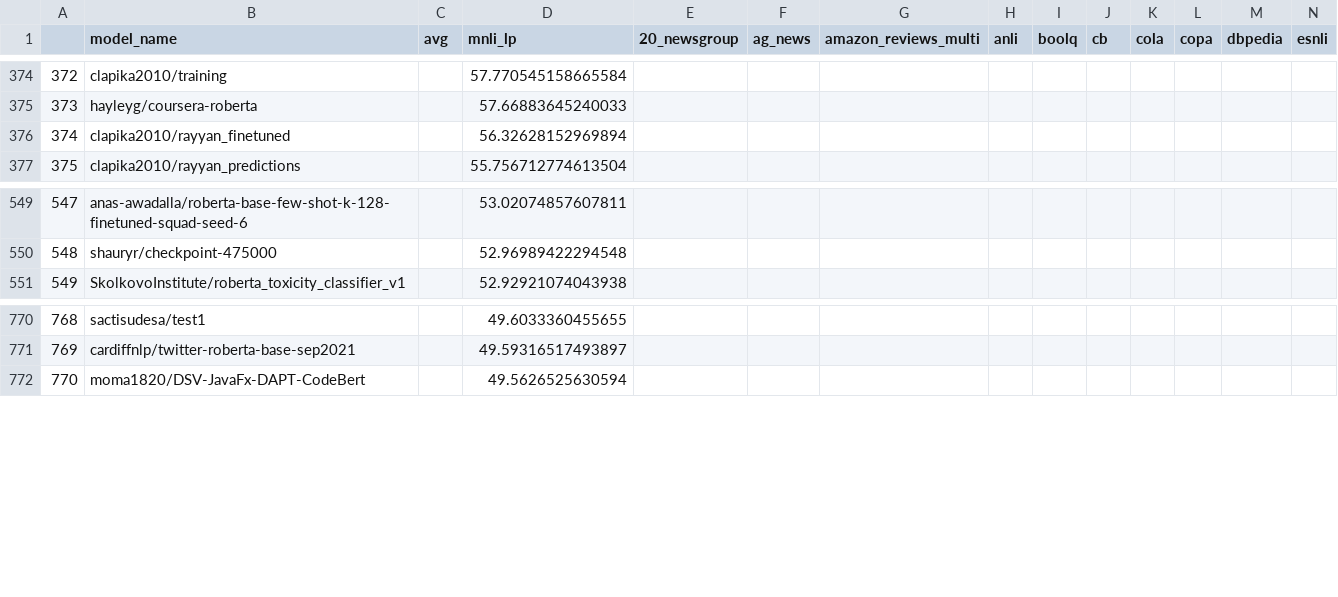
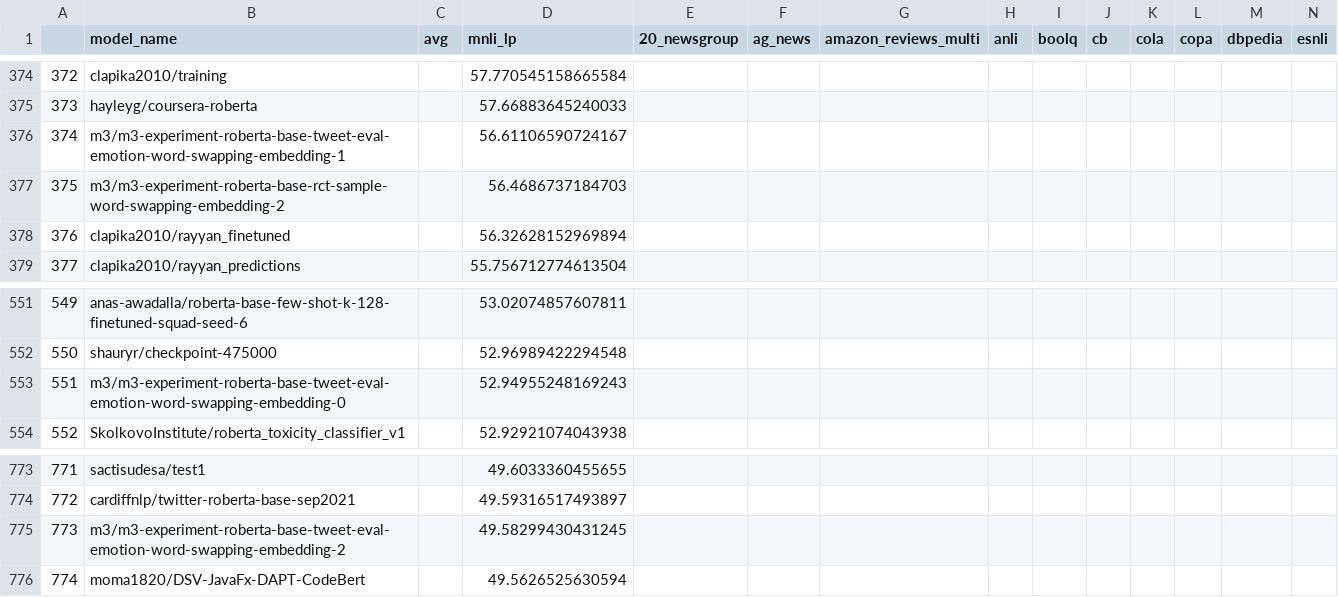
Before and after one commit to IBM/model-recycling, a CSV file: results/roberta-base_table.csv, drawn as a sheet; only a part is shown, gaps mark what is left out; addresses are those after the commit; rows hold the shown columns only; the diff names each change by its address in the sheet, - before the commit and + after, or states it on an @@ line.

Commit message:
update models (auto)

```diff
--- a/results/roberta-base_table.csv
+++ b/results/roberta-base_table.csv
+row 376: 374 | m3/m3-experiment-roberta-base-tweet-eval-emotion-word-swapping-embedding-1 |  | 56.61106590724167
+row 377: 375 | m3/m3-experiment-roberta-base-rct-sample-word-swapping-embedding-2 |  | 56.4686737184703
@@ column A renumbered from row 378 down @@
+row 553: 551 | m3/m3-experiment-roberta-base-tweet-eval-emotion-word-swapping-embedding-0 |  | 52.94955248169243
+row 775: 773 | m3/m3-experiment-roberta-base-tweet-eval-emotion-word-swapping-embedding-2 |  | 49.58299430431245
```
Also changed, not shown: results/bert-base-cased_table.csv, results/bert-base-uncased_table.csv, 9 other files.
